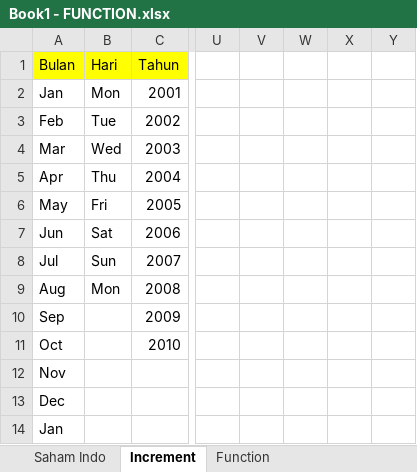
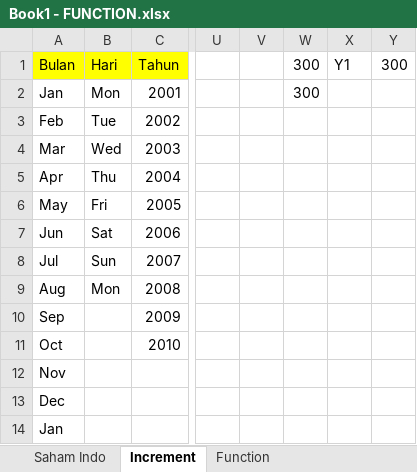
Before and after one commit to litondev/learning-excel, an Excel workbook: Book1 - FUNCTION.xlsx, sheet Increment, drawn as a sheet; only a part is shown, gaps mark what is left out; values as stored, in another font and other column widths than the file's, no borders; the diff names each change by its address in the sheet, - before the commit and + after, or states it on an @@ line.

```diff
--- a/Book1 - FUNCTION.xlsx (sheet Increment)
+++ b/Book1 - FUNCTION.xlsx (sheet Increment)
-W1: (empty)
+W1: 300
-X1: (empty)
+X1: Y1
-Y1: (empty)
+Y1: 300
-W2 (300): (empty)
+W2 (300): 300
```
Also changed, not shown: sheet Function, other sheet tabs, Book3 - LOOKUP.xlsx.
